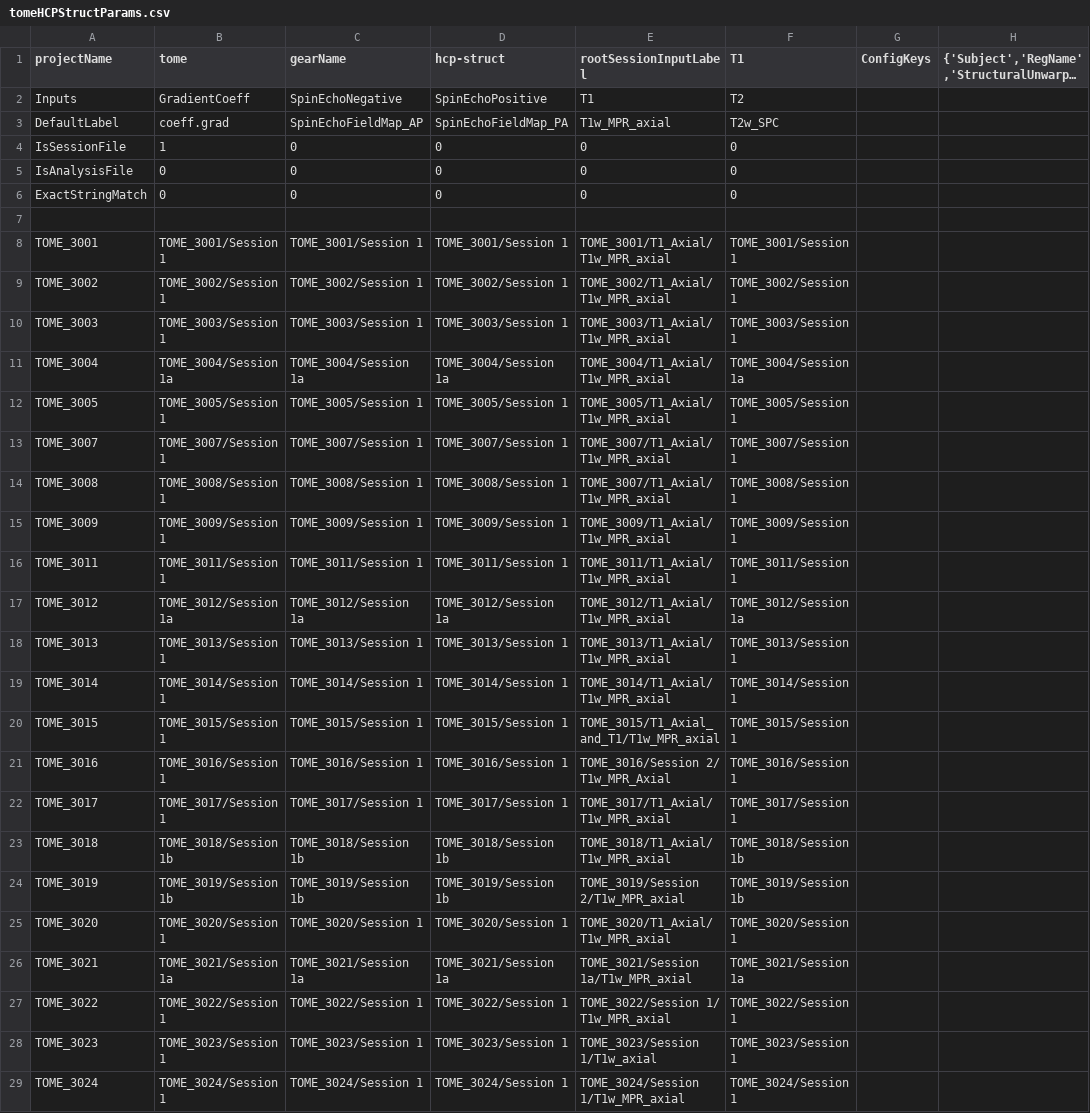
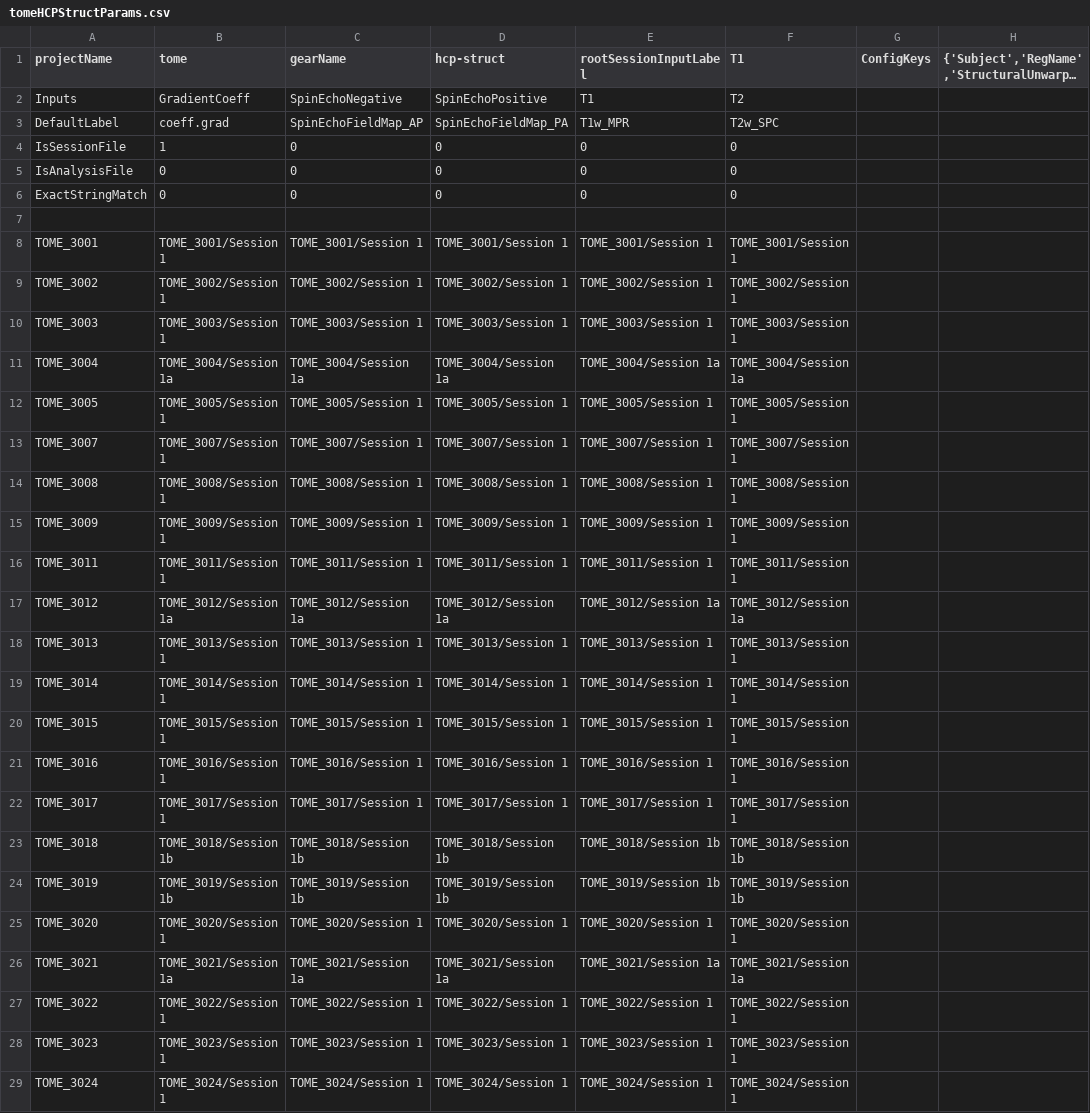
Before and after one commit to gkaguirrelab/mriTOMEAnalysis, a CSV file: code/tomeHCPStructParams.csv, drawn as a sheet; only a part is shown; long unchanged cells end in …; the diff covers the shown part only; the diff names each change by its address in the sheet, - before the commit and + after, or states it on an @@ line.

Commit message:
Using the T1 and T2 sag from the same session
Signed-off-by: gkaguirre <gkaguirre@me.com>

```diff
--- a/code/tomeHCPStructParams.csv
+++ b/code/tomeHCPStructParams.csv
-E3 (rootSessionInputLabel): T1w_MPR_axial
+E3 (rootSessionInputLabel): T1w_MPR
-E8 (rootSessionInputLabel): TOME_3001/T1_Axial/T1w_MPR_axial
+E8 (rootSessionInputLabel): TOME_3001/Session 1
-E9 (rootSessionInputLabel): TOME_3002/T1_Axial/T1w_MPR_axial
+E9 (rootSessionInputLabel): TOME_3002/Session 1
-E10 (rootSessionInputLabel): TOME_3003/T1_Axial/T1w_MPR_axial
+E10 (rootSessionInputLabel): TOME_3003/Session 1
-E11 (rootSessionInputLabel): TOME_3004/T1_Axial/T1w_MPR_axial
+E11 (rootSessionInputLabel): TOME_3004/Session 1a
-E12 (rootSessionInputLabel): TOME_3005/T1_Axial/T1w_MPR_axial
+E12 (rootSessionInputLabel): TOME_3005/Session 1
-E13 (rootSessionInputLabel): TOME_3007/T1_Axial/T1w_MPR_axial
+E13 (rootSessionInputLabel): TOME_3007/Session 1
-E14 (rootSessionInputLabel): TOME_3007/T1_Axial/T1w_MPR_axial
+E14 (rootSessionInputLabel): TOME_3008/Session 1
-E15 (rootSessionInputLabel): TOME_3009/T1_Axial/T1w_MPR_axial
+E15 (rootSessionInputLabel): TOME_3009/Session 1
-E16 (rootSessionInputLabel): TOME_3011/T1_Axial/T1w_MPR_axial
+E16 (rootSessionInputLabel): TOME_3011/Session 1
-E17 (rootSessionInputLabel): TOME_3012/T1_Axial/T1w_MPR_axial
+E17 (rootSessionInputLabel): TOME_3012/Session 1a
-E18 (rootSessionInputLabel): TOME_3013/T1_Axial/T1w_MPR_axial
+E18 (rootSessionInputLabel): TOME_3013/Session 1
-E19 (rootSessionInputLabel): TOME_3014/T1_Axial/T1w_MPR_axial
+E19 (rootSessionInputLabel): TOME_3014/Session 1
-E20 (rootSessionInputLabel): TOME_3015/T1_Axial_and_T1/T1w_MPR_axial
+E20 (rootSessionInputLabel): TOME_3015/Session 1
-E21 (rootSessionInputLabel): TOME_3016/Session 2/ T1w_MPR_Axial
+E21 (rootSessionInputLabel): TOME_3016/Session 1
-E22 (rootSessionInputLabel): TOME_3017/T1_Axial/T1w_MPR_axial
+E22 (rootSessionInputLabel): TOME_3017/Session 1
-E23 (rootSessionInputLabel): TOME_3018/T1_Axial/ T1w_MPR_axial
+E23 (rootSessionInputLabel): TOME_3018/Session 1b
-E24 (rootSessionInputLabel): TOME_3019/Session 2/T1w_MPR_axial
+E24 (rootSessionInputLabel): TOME_3019/Session 1b
-E25 (rootSessionInputLabel): TOME_3020/T1_Axial/T1w_MPR_axial
+E25 (rootSessionInputLabel): TOME_3020/Session 1
-E26 (rootSessionInputLabel): TOME_3021/Session 1a/T1w_MPR_axial
+E26 (rootSessionInputLabel): TOME_3021/Session 1a
-E27 (rootSessionInputLabel): TOME_3022/Session 1/ T1w_MPR_axial
+E27 (rootSessionInputLabel): TOME_3022/Session 1
-E28 (rootSessionInputLabel): TOME_3023/Session 1/T1w_axial
+E28 (rootSessionInputLabel): TOME_3023/Session 1
-E29 (rootSessionInputLabel): TOME_3024/Session 1/T1w_MPR_axial
+E29 (rootSessionInputLabel): TOME_3024/Session 1
```
Also changed, not shown: 17 edited cells elsewhere in this file.
